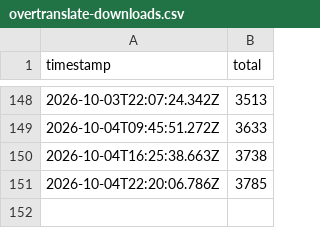
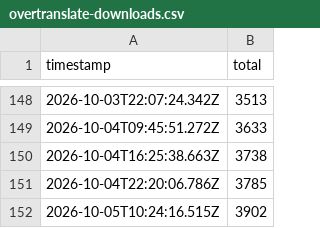
Before and after one commit to Hon-Lu/github-statcards, a CSV file: data/history/overtranslate-downloads.csv, drawn as a sheet; only a part is shown, gaps mark what is left out.

```diff
--- a/data/history/overtranslate-downloads.csv
+++ b/data/history/overtranslate-downloads.csv
@@ -151 +151,2 @@ timestamp,total
 2026-10-04T22:20:06.786Z,3785
+2026-10-05T10:24:16.515Z,3902
```
Also changed, not shown: 4 other files.
